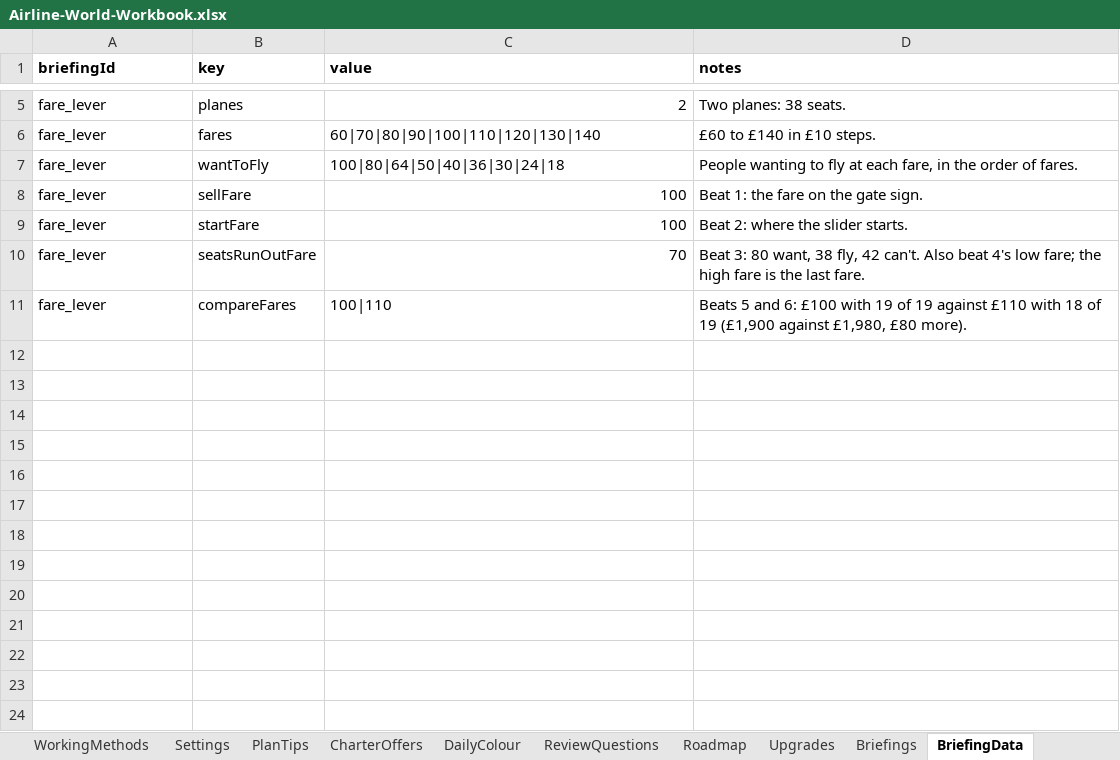
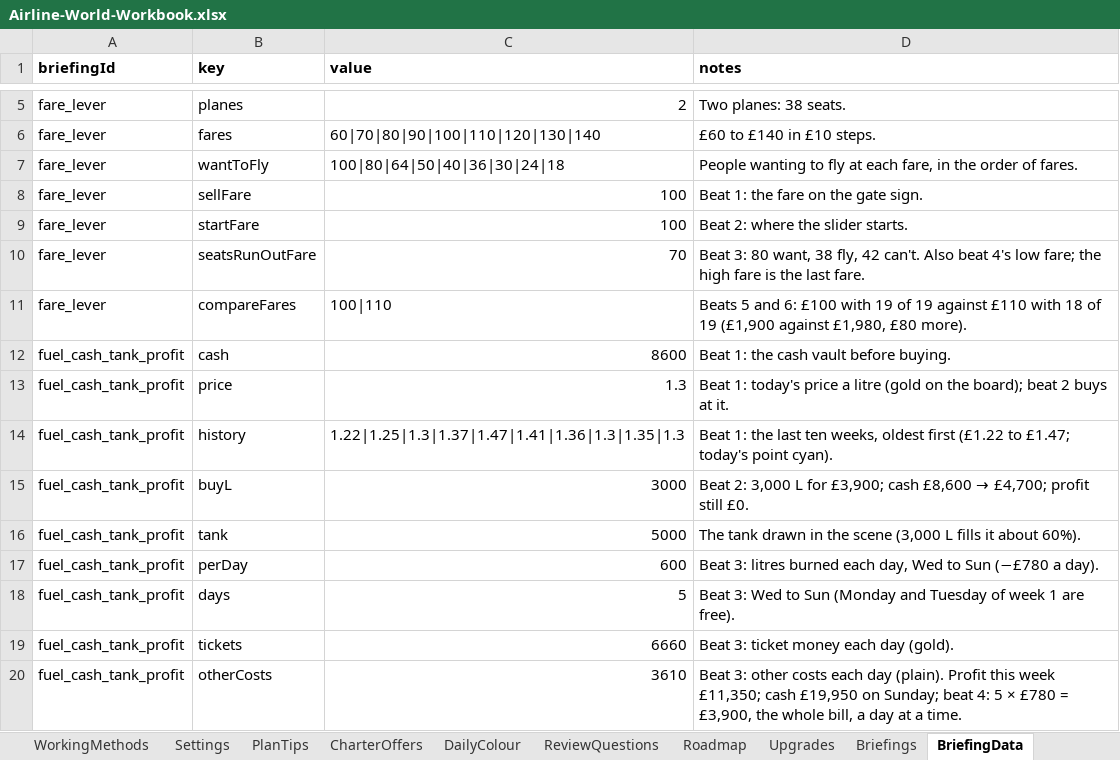
Before and after one commit to bertieharris2-cpu/Airline-Simulator-Maths-Game, an Excel workbook: data/Airline-World-Workbook.xlsx, sheet BriefingData, drawn as a sheet; only a part is shown, gaps mark what is left out; values as stored, in another font and other column widths than the file's, no borders; the diff names each change by its address in the sheet, - before the commit and + after, or states it on an @@ line.

```diff
--- a/data/Airline-World-Workbook.xlsx (sheet BriefingData)
+++ b/data/Airline-World-Workbook.xlsx (sheet BriefingData)
+row 12: fuel_cash_tank_profit | cash | 8600 | Beat 1: the cash vault before buying.
+row 13: fuel_cash_tank_profit | price | 1.3 | Beat 1: today's price a litre (gold on the board); beat 2 buys at it.
+row 14: fuel_cash_tank_profit | history | 1.22|1.25|1.3|1.37|1.47|1.41|1.36|1.3|1.35|1.3 | Beat 1: the last ten weeks, oldest first (£1.22 to £1.47; today's point cyan).
+row 15: fuel_cash_tank_profit | buyL | 3000 | Beat 2: 3,000 L for £3,900; cash £8,600 → £4,700; profit still £0.
+row 16: fuel_cash_tank_profit | tank | 5000 | The tank drawn in the scene (3,000 L fills it about 60%).
+row 17: fuel_cash_tank_profit | perDay | 600 | Beat 3: litres burned each day, Wed to Sun (−£780 a day).
+row 18: fuel_cash_tank_profit | days | 5 | Beat 3: Wed to Sun (Monday and Tuesday of week 1 are free).
+row 19: fuel_cash_tank_profit | tickets | 6660 | Beat 3: ticket money each day (gold).
+row 20: fuel_cash_tank_profit | otherCosts | 3610 | Beat 3: other costs each day (plain). Profit this week £11,350; cash £19,950 on Sunday; beat 4: 5 × £780 = £3,900, the whole bill, a day at a time.
```
Also changed, not shown: sheet Briefings, sheet Settings, sheet README, other sheet tabs, 14 other files.
